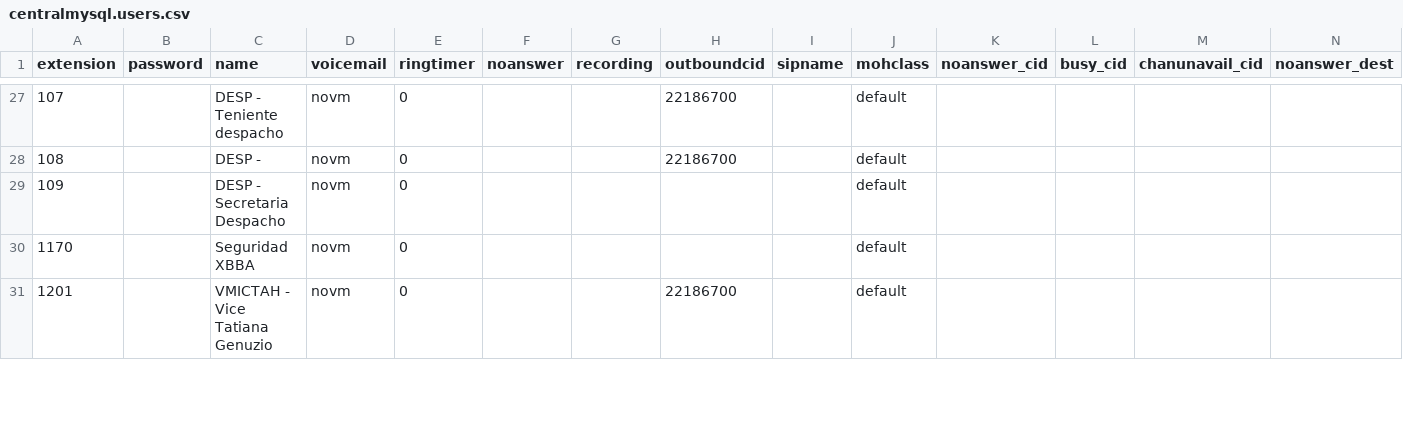
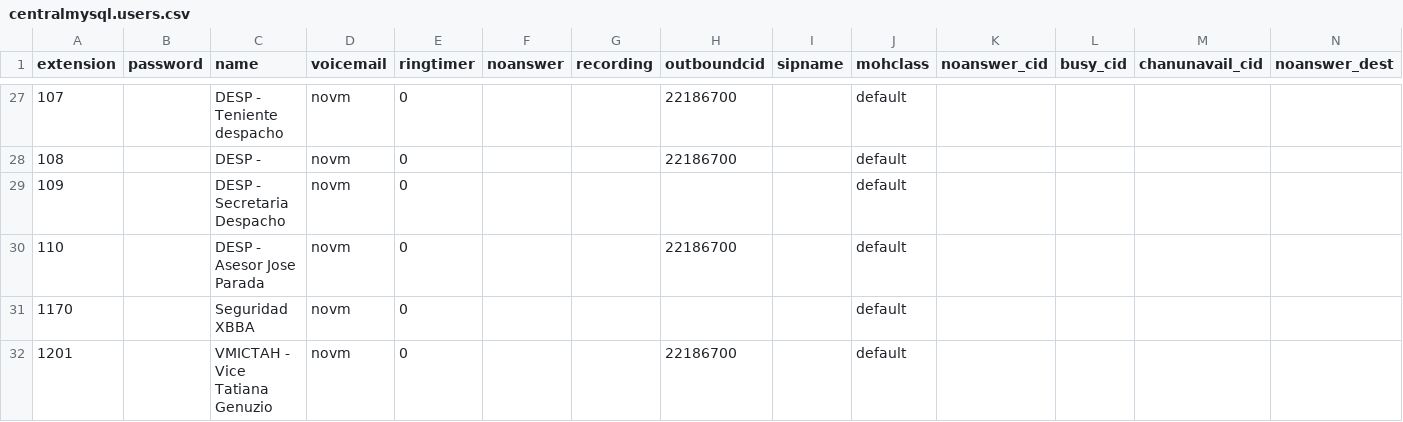
Before and after one commit to mauforonda/reportes_mhe, a CSV file: data/centralmysql/centralmysql.users.csv, drawn as a sheet; only a part is shown, gaps mark what is left out; rows hold the shown columns only; the diff names each change by its address in the sheet, - before the commit and + after, or states it on an @@ line.

```diff
--- a/data/centralmysql/centralmysql.users.csv
+++ b/data/centralmysql/centralmysql.users.csv
+row 30: 110 |  | DESP - Asesor Jose Parada | novm | 0 |  |  | 22186700 |  | default
```
Also changed, not shown: data/sqlite/sqlite.users.csv.
